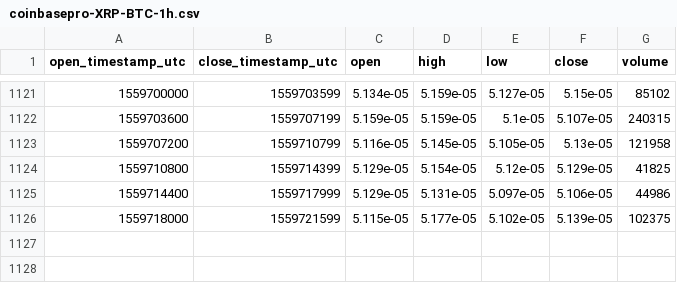
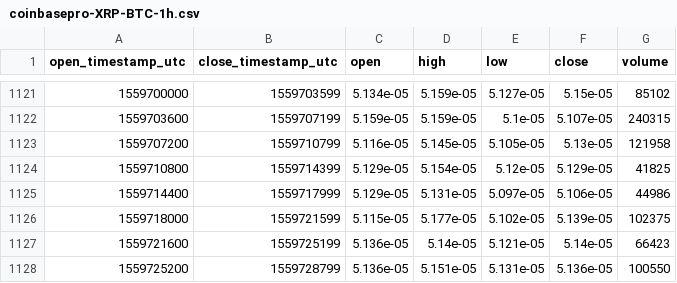
Before and after one commit to cryptobigbro/coinbasepro-XRP-BTC, a CSV file: coinbasepro-XRP-BTC-1h.csv, drawn as a sheet; only a part is shown, gaps mark what is left out; the diff names each change by its address in the sheet, - before the commit and + after, or states it on an @@ line.

Commit message:
Update OHLCV data.

```diff
--- a/coinbasepro-XRP-BTC-1h.csv
+++ b/coinbasepro-XRP-BTC-1h.csv
+row 1127: 1559721600 | 1559725199 | 5.136e-05 | 5.14e-05 | 5.121e-05 | 5.14e-05 | 66423
+row 1128: 1559725200 | 1559728799 | 5.136e-05 | 5.151e-05 | 5.131e-05 | 5.136e-05 | 100550
```
Also changed, not shown: 1 other file.
